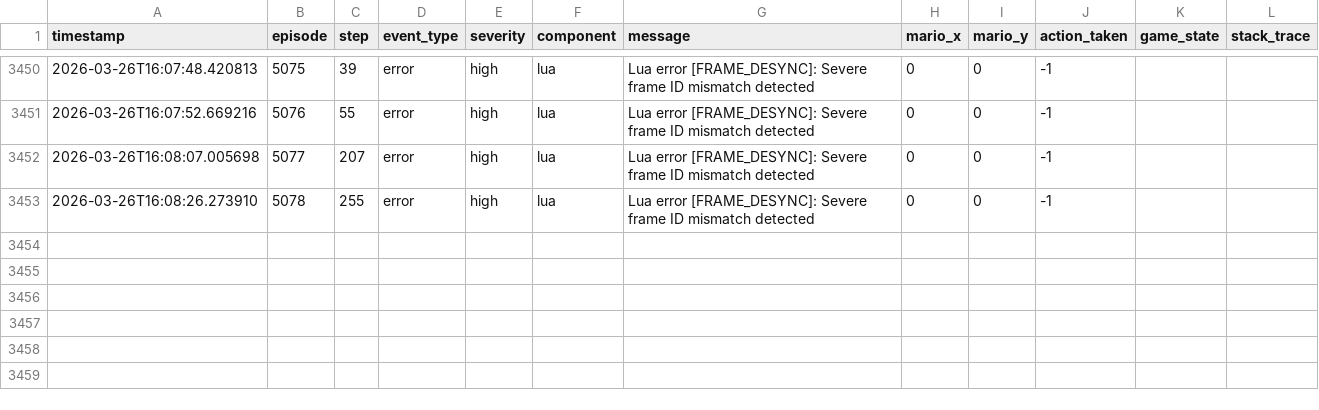
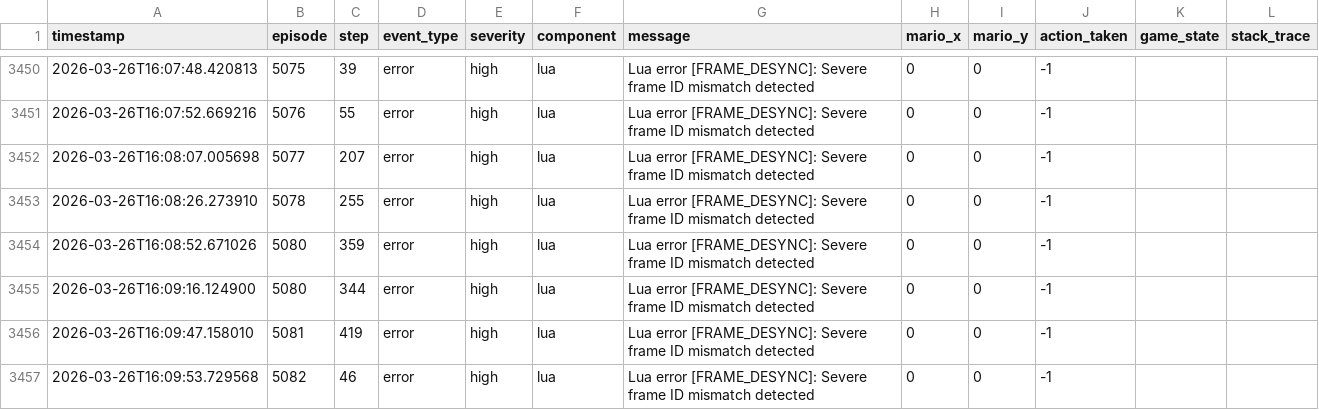
Before and after one commit to RynAgain/Super-Mario-Bot-V3, a CSV file: logs/debug_events_20260325_182117.csv, drawn as a sheet; only a part is shown, gaps mark what is left out; the diff names each change by its address in the sheet, - before the commit and + after, or states it on an @@ line.

```diff
--- a/logs/debug_events_20260325_182117.csv
+++ b/logs/debug_events_20260325_182117.csv
+row 3454: 2026-03-26T16:08:52.671026 | 5080 | 359 | error | high | lua | Lua error [FRAME_DESYNC]: Severe frame ID mismatch detected | 0 | 0 | -1
+row 3455: 2026-03-26T16:09:16.124900 | 5080 | 344 | error | high | lua | Lua error [FRAME_DESYNC]: Severe frame ID mismatch detected | 0 | 0 | -1
+row 3456: 2026-03-26T16:09:47.158010 | 5081 | 419 | error | high | lua | Lua error [FRAME_DESYNC]: Severe frame ID mismatch detected | 0 | 0 | -1
+row 3457: 2026-03-26T16:09:53.729568 | 5082 | 46 | error | high | lua | Lua error [FRAME_DESYNC]: Severe frame ID mismatch detected | 0 | 0 | -1
```
Also changed, not shown: logs/episodes_20260325_182117.csv, 4 other files.
